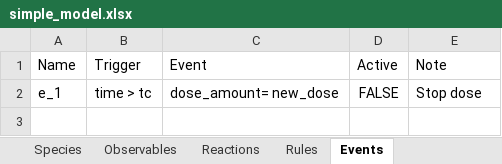
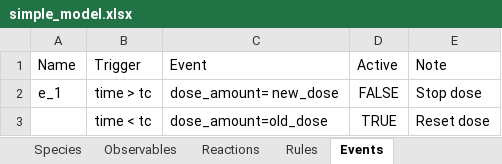
Before and after one commit to A2-ai/ghqctoolkit, an Excel workbook: example_models/simple_model.xlsx, sheet Events, drawn as a sheet; values as stored, in another font and other column widths than the file's, no borders; the diff names each change by its address in the sheet, - before the commit and + after, or states it on an @@ line.

```diff
--- a/example_models/simple_model.xlsx (sheet Events)
+++ b/example_models/simple_model.xlsx (sheet Events)
+row 3:  | time < tc | dose_amount=old_dose | TRUE | Reset dose
```
Also changed, not shown: 1 other file.
